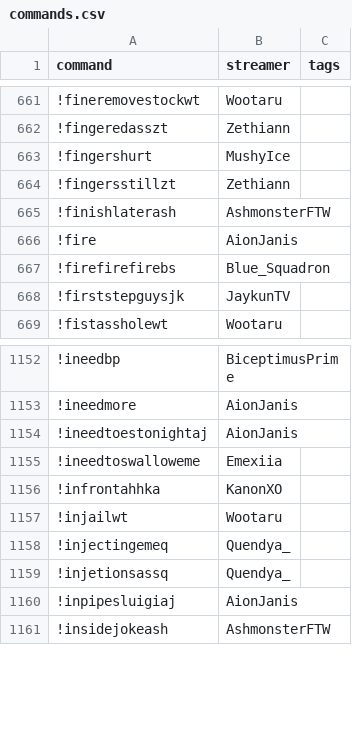
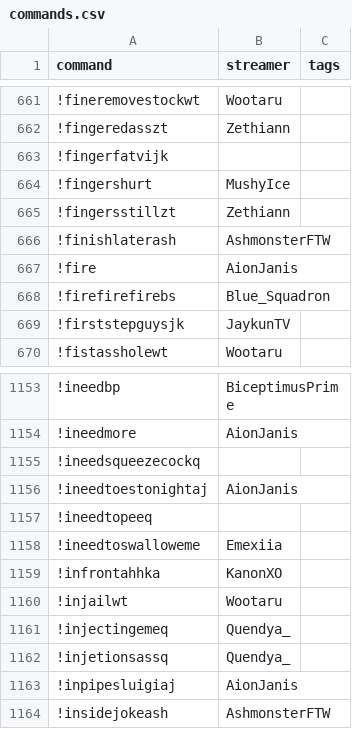
Before and after one commit to aionjanis/aionjanis.github.io, a CSV file: commands.csv, drawn as a sheet; only a part is shown, gaps mark what is left out; the diff names each change by its address in the sheet, - before the commit and + after, or states it on an @@ line.

Commit message:
Update commands.csv (2026-05-21T11:35:48.694Z)

```diff
--- a/commands.csv
+++ b/commands.csv
+row 663: !fingerfatvijk
+row 1155: !ineedsqueezecockq
+row 1157: !ineedtopeeq
```
